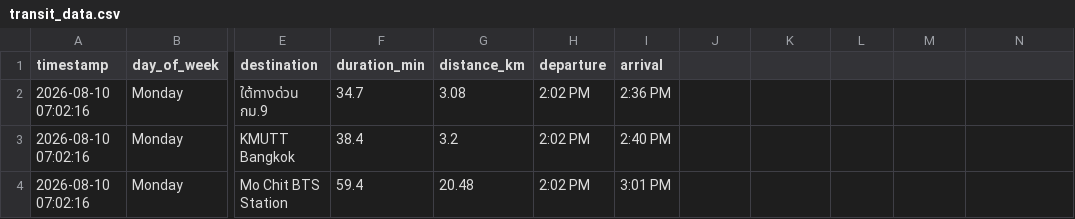
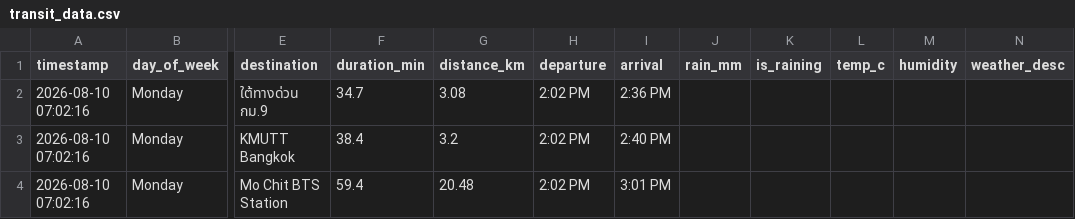
Before and after one commit to Spiing/bkk-transit-data, a CSV file: transit_data.csv, drawn as a sheet; only a part is shown, gaps mark what is left out; the diff names each change by its address in the sheet, - before the commit and + after, or states it on an @@ line.

Commit message:
Update transit_data.csv

```diff
--- a/transit_data.csv
+++ b/transit_data.csv
-J1: (empty)
+J1: rain_mm
-K1: (empty)
+K1: is_raining
-L1: (empty)
+L1: temp_c
-M1: (empty)
+M1: humidity
-N1: (empty)
+N1: weather_desc
```
